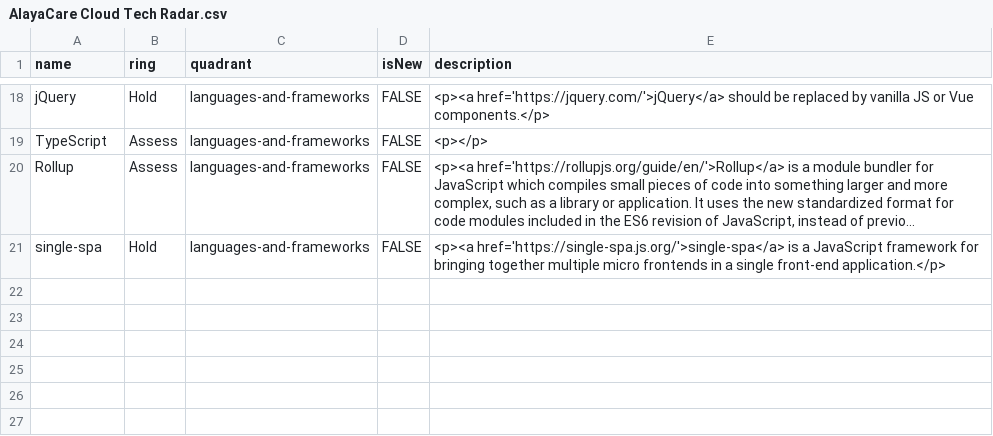
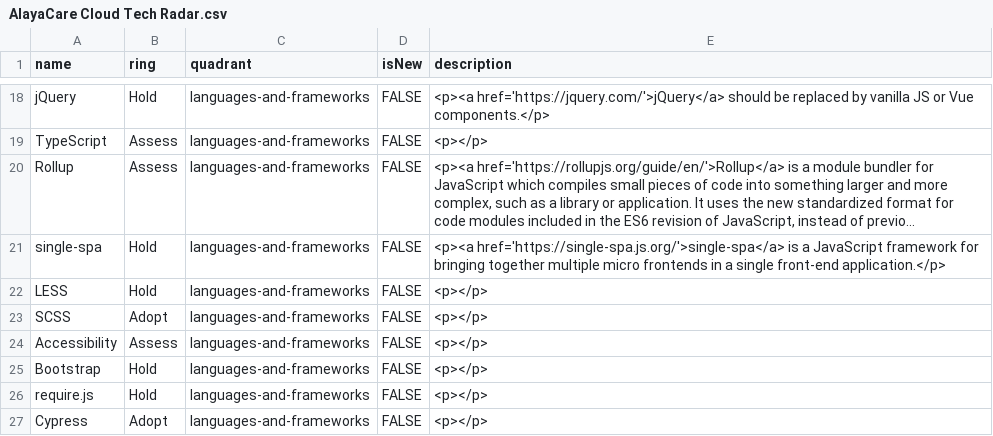
Before and after one commit to AlayaCare/alayacare-cloud-radar, a CSV file: AlayaCare Cloud Tech Radar.csv, drawn as a sheet; only a part is shown, gaps mark what is left out; long unchanged cells end in …; the diff names each change by its address in the sheet, - before the commit and + after, or states it on an @@ line.

Commit message:
Add more frontend tools to the radar

```diff
--- a/AlayaCare Cloud Tech Radar.csv
+++ b/AlayaCare Cloud Tech Radar.csv
+row 22: LESS | Hold | languages-and-frameworks | FALSE | <p></p>
+row 23: SCSS | Adopt | languages-and-frameworks | FALSE | <p></p>
+row 24: Accessibility | Assess | languages-and-frameworks | FALSE | <p></p>
+row 25: Bootstrap | Hold | languages-and-frameworks | FALSE | <p></p>
+row 26: require.js | Hold | languages-and-frameworks | FALSE | <p></p>
+row 27: Cypress | Adopt | languages-and-frameworks | FALSE | <p></p>
```
